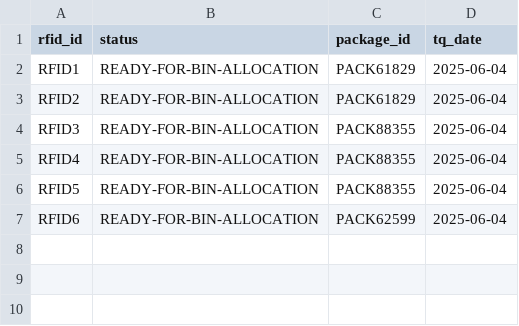
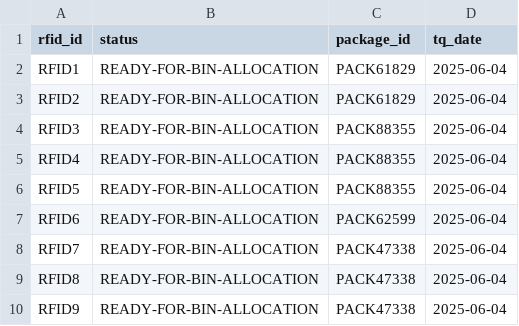
Before and after one commit to cargoops/backend, a CSV file: data/Items.csv, drawn as a sheet.

Commit message:
modify bin rfid

```diff
--- a/data/Items.csv
+++ b/data/Items.csv
@@ -7 +7,4 @@ RFID5,READY-FOR-BIN-ALLOCATION,PACK88355,2025-06-04
 RFID6,READY-FOR-BIN-ALLOCATION,PACK62599,2025-06-04
+RFID7,READY-FOR-BIN-ALLOCATION,PACK47338,2025-06-04
+RFID8,READY-FOR-BIN-ALLOCATION,PACK47338,2025-06-04
+RFID9,READY-FOR-BIN-ALLOCATION,PACK47338,2025-06-04
```
Also changed, not shown: data/Packages.csv, 4 other files.
